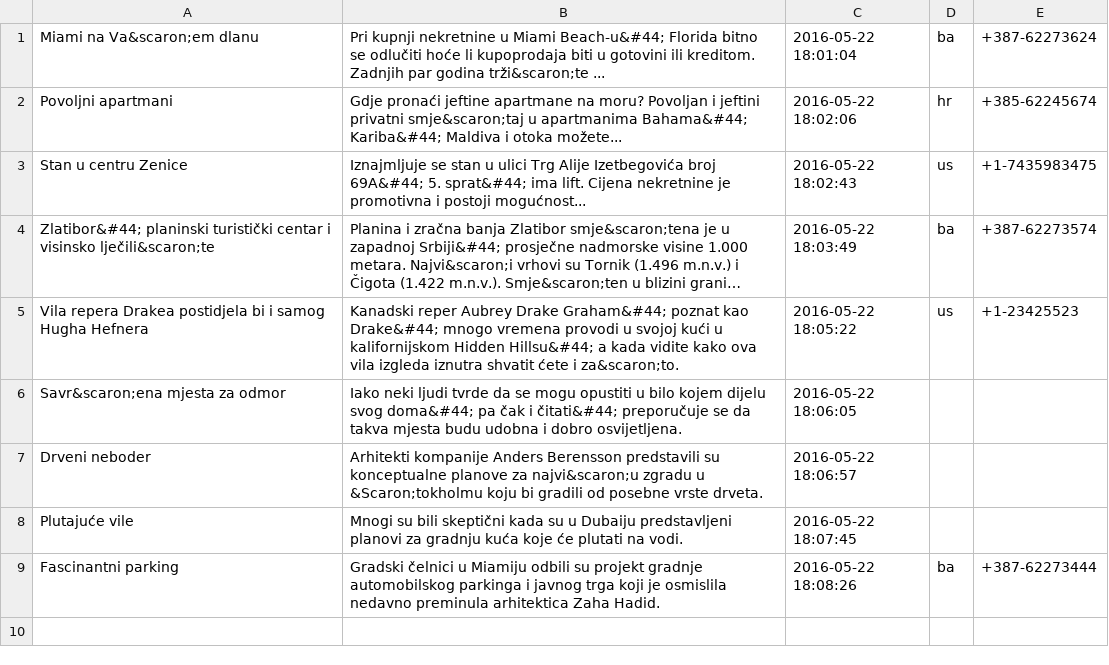
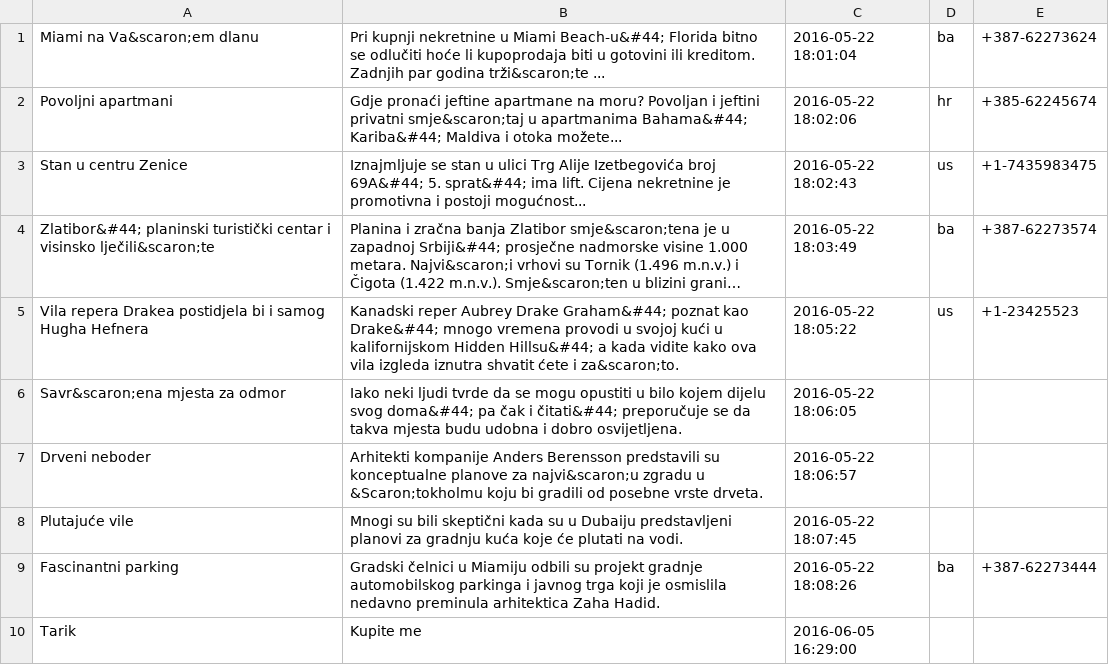
Before and after one commit to DinoBabahmetovic/Iznajmljivanje, a CSV file: web-page/novosti.csv, drawn as a sheet; long unchanged cells end in ….

```diff
--- a/web-page/novosti.csv
+++ b/web-page/novosti.csv
@@ -9 +9,2 @@ Plutajuće vile,Mnogi su bili skeptični kada su u Dubaiju predstavljeni planovi
 Fascinantni parking,Gradski čelnici u Miamiju odbili su projekt gradnje automobilskog parkinga i javnog trga koji je osmislila nedavno preminula arhitektica Zaha Hadid.,2016-05-22 18:08:26,ba,+387-62273444
+Tarik,Kupite me,2016-06-05 16:29:00,,
```
Also changed, not shown: 7 other files.
